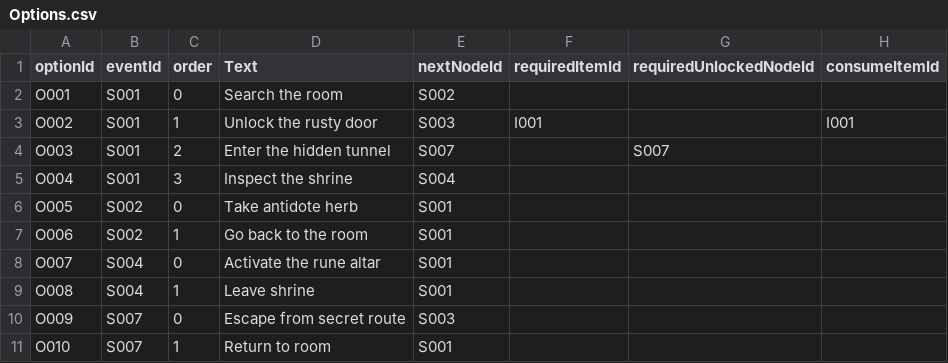
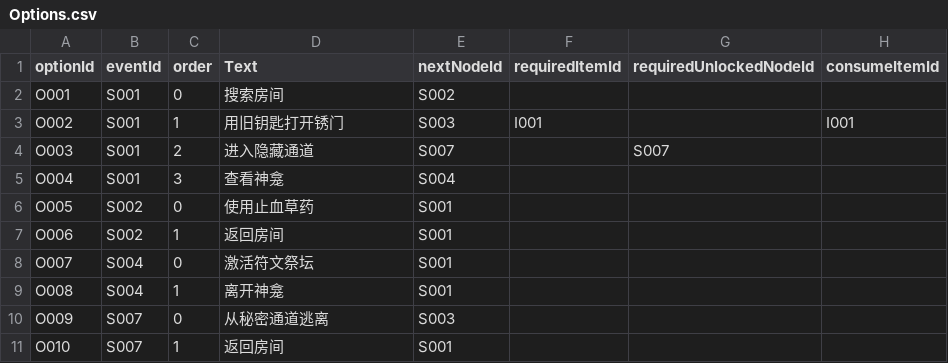
Before and after one commit to xia-xiaxia/TencentGamejam-2026, a CSV file: Assets/GameData/StorySource/Options.csv, drawn as a sheet.

```diff
--- a/Assets/GameData/StorySource/Options.csv
+++ b/Assets/GameData/StorySource/Options.csv
@@ -1,11 +1,11 @@
 optionId,eventId,order,Text,nextNodeId,requiredItemId,requiredUnlockedNodeId,consumeItemId
-O001,S001,0,Search the room,S002,,,
-O002,S001,1,Unlock the rusty door,S003,I001,,I001
-O003,S001,2,Enter the hidden tunnel,S007,,S007,
-O004,S001,3,Inspect the shrine,S004,,,
-O005,S002,0,Take antidote herb,S001,,,
-O006,S002,1,Go back to the room,S001,,,
-O007,S004,0,Activate the rune altar,S001,,,
-O008,S004,1,Leave shrine,S001,,,
-O009,S007,0,Escape from secret route,S003,,,
-O010,S007,1,Return to room,S001,,,
+O001,S001,0,搜索房间,S002,,,
+O002,S001,1,用旧钥匙打开锈门,S003,I001,,I001
+O003,S001,2,进入隐藏通道,S007,,S007,
+O004,S001,3,查看神龛,S004,,,
+O005,S002,0,使用止血草药,S001,,,
+O006,S002,1,返回房间,S001,,,
+O007,S004,0,激活符文祭坛,S001,,,
+O008,S004,1,离开神龛,S001,,,
+O009,S007,0,从秘密通道逃离,S003,,,
+O010,S007,1,返回房间,S001,,,
```
Also changed, not shown: Assets/GameData/StorySource/Events.csv, 14 other files.
